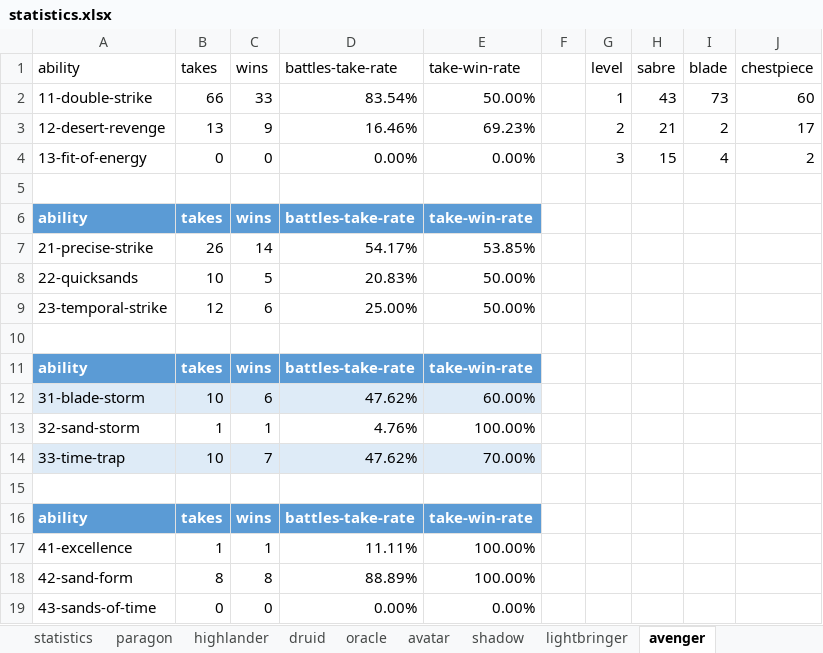
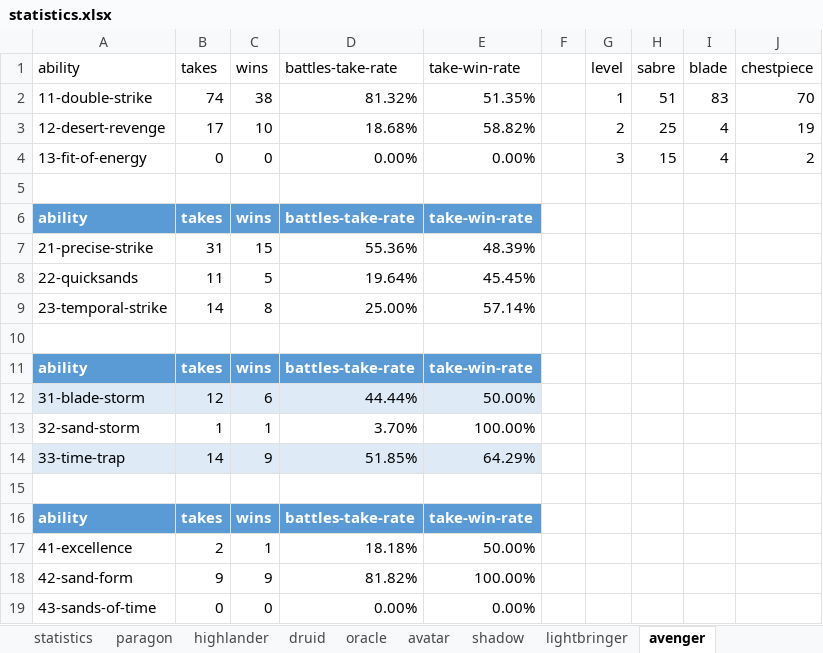
Before and after one commit to losferwords/astaria-bot-backend, an Excel workbook: statistics.xlsx, sheet avenger, drawn as a sheet; values as stored, in another font and other column widths than the file's, no borders; table styles not drawn; removed rows and columns are numbered as before the commit, all else as after; the diff names each change by its address in the sheet, - before the commit and + after, or states it on an @@ line.

```diff
--- a/statistics.xlsx (sheet avenger)
+++ b/statistics.xlsx (sheet avenger)
-row 2: 11-double-strike | 66 | 33 | 83.54% | 50.00% |  | 1 | 43 | 73 | 60
-row 3: 12-desert-revenge | 13 | 9 | 16.46% | 69.23% |  | 2 | 21 | 2 | 17
+row 2: 11-double-strike | 74 | 38 | 81.32% | 51.35% |  | 1 | 51 | 83 | 70
+row 3: 12-desert-revenge | 17 | 10 | 18.68% | 58.82% |  | 2 | 25 | 4 | 19
-row 7: 21-precise-strike | 26 | 14 | 54.17% | 53.85%
+row 7: 21-precise-strike | 31 | 15 | 55.36% | 48.39%
-B8 (takes): 10
+B8 (takes): 11
-D8 (battles-take-rate): 20.83%
+D8 (battles-take-rate): 19.64%
-E8 (take-win-rate): 50.00%
+E8 (take-win-rate): 45.45%
-B9 (takes): 12
+B9 (takes): 14
-C9 (wins): 6
+C9 (wins): 8
-E9 (take-win-rate): 50.00%
+E9 (take-win-rate): 57.14%
-B12 (takes): 10
+B12 (takes): 12
-D12 (battles-take-rate): 47.62%
+D12 (battles-take-rate): 44.44%
-E12 (take-win-rate): 60.00%
+E12 (take-win-rate): 50.00%
-D13 (battles-take-rate): 4.76%
+D13 (battles-take-rate): 3.70%
-row 14: 33-time-trap | 10 | 7 | 47.62% | 70.00%
+row 14: 33-time-trap | 14 | 9 | 51.85% | 64.29%
-B17 (takes): 1
+B17 (takes): 2
-D17 (battles-take-rate): 11.11%
+D17 (battles-take-rate): 18.18%
-E17 (take-win-rate): 100.00%
+E17 (take-win-rate): 50.00%
-B18 (takes): 8
+B18 (takes): 9
-C18 (wins): 8
+C18 (wins): 9
-D18 (battles-take-rate): 88.89%
+D18 (battles-take-rate): 81.82%
```
Also changed, not shown: sheet 1, sheet 0, sheet druid, sheet lightbringer, sheet 0-statistics, sheet highlander, 6 more sheets.
